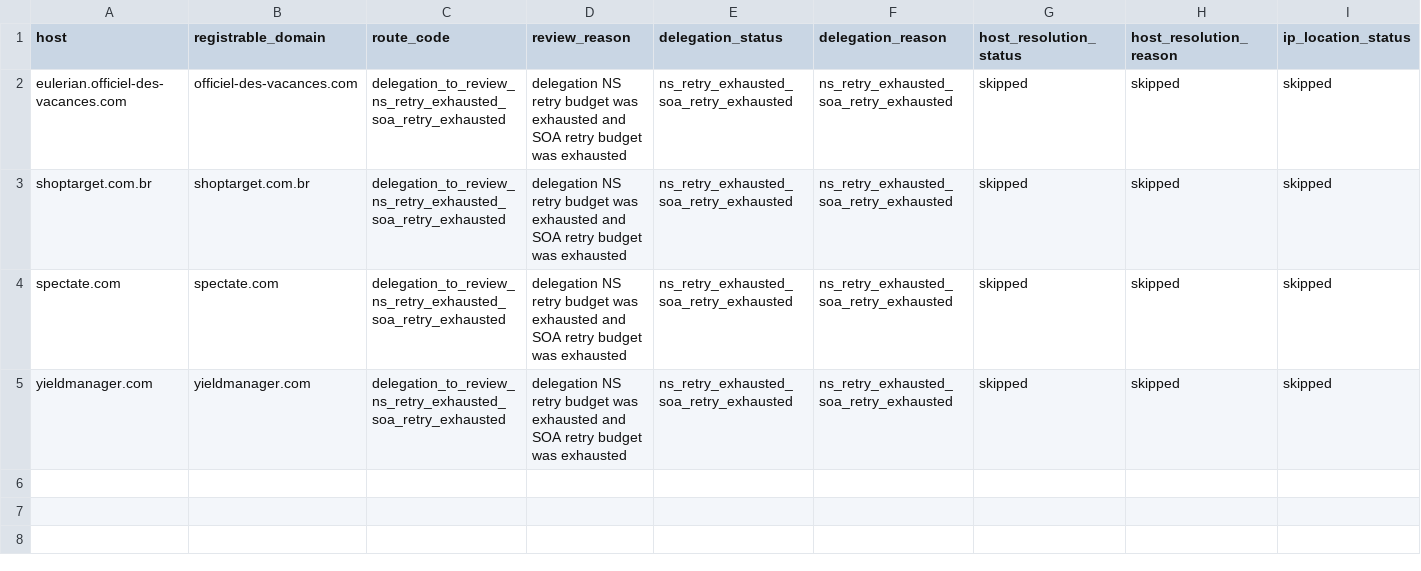
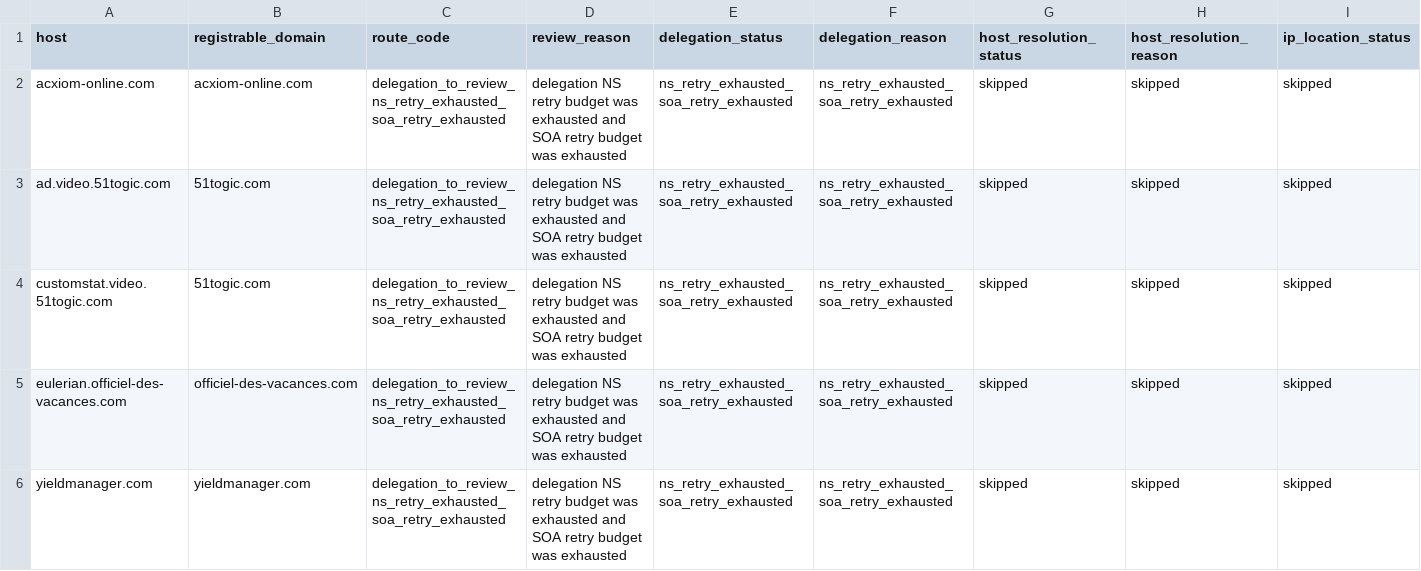
Before and after one commit to oxfa/niamodretlif, a CSV file: output/review/block.csv, drawn as a sheet; only a part is shown; removed rows and columns are numbered as before the commit, all else as after; rows hold the shown columns only; the diff names each change by its address in the sheet, - before the commit and + after, or states it on an @@ line.

```diff
--- a/output/review/block.csv
+++ b/output/review/block.csv
+row 2: acxiom-online.com | acxiom-online.com | delegation_to_review_ns_retry_exhausted_soa_retry_exhausted | delegation NS retry budget was exhausted and SOA retry budget was exhausted | ns_retry_exhausted_soa_retry_exhausted | ns_retry_exhausted_soa_retry_exhausted | skipped | skipped | skipped
+row 3: ad.video.51togic.com | 51togic.com | delegation_to_review_ns_retry_exhausted_soa_retry_exhausted | delegation NS retry budget was exhausted and SOA retry budget was exhausted | ns_retry_exhausted_soa_retry_exhausted | ns_retry_exhausted_soa_retry_exhausted | skipped | skipped | skipped
+row 4: customstat.video.51togic.com | 51togic.com | delegation_to_review_ns_retry_exhausted_soa_retry_exhausted | delegation NS retry budget was exhausted and SOA retry budget was exhausted | ns_retry_exhausted_soa_retry_exhausted | ns_retry_exhausted_soa_retry_exhausted | skipped | skipped | skipped
-row 3: shoptarget.com.br | shoptarget.com.br | delegation_to_review_ns_retry_exhausted_soa_retry_exhausted | delegation NS retry budget was exhausted and SOA retry budget was exhausted | ns_retry_exhausted_soa_retry_exhausted | ns_retry_exhausted_soa_retry_exhausted | skipped | skipped | skipped
-row 4: spectate.com | spectate.com | delegation_to_review_ns_retry_exhausted_soa_retry_exhausted | delegation NS retry budget was exhausted and SOA retry budget was exhausted | ns_retry_exhausted_soa_retry_exhausted | ns_retry_exhausted_soa_retry_exhausted | skipped | skipped | skipped
```
Also changed, not shown: 2 other files.
